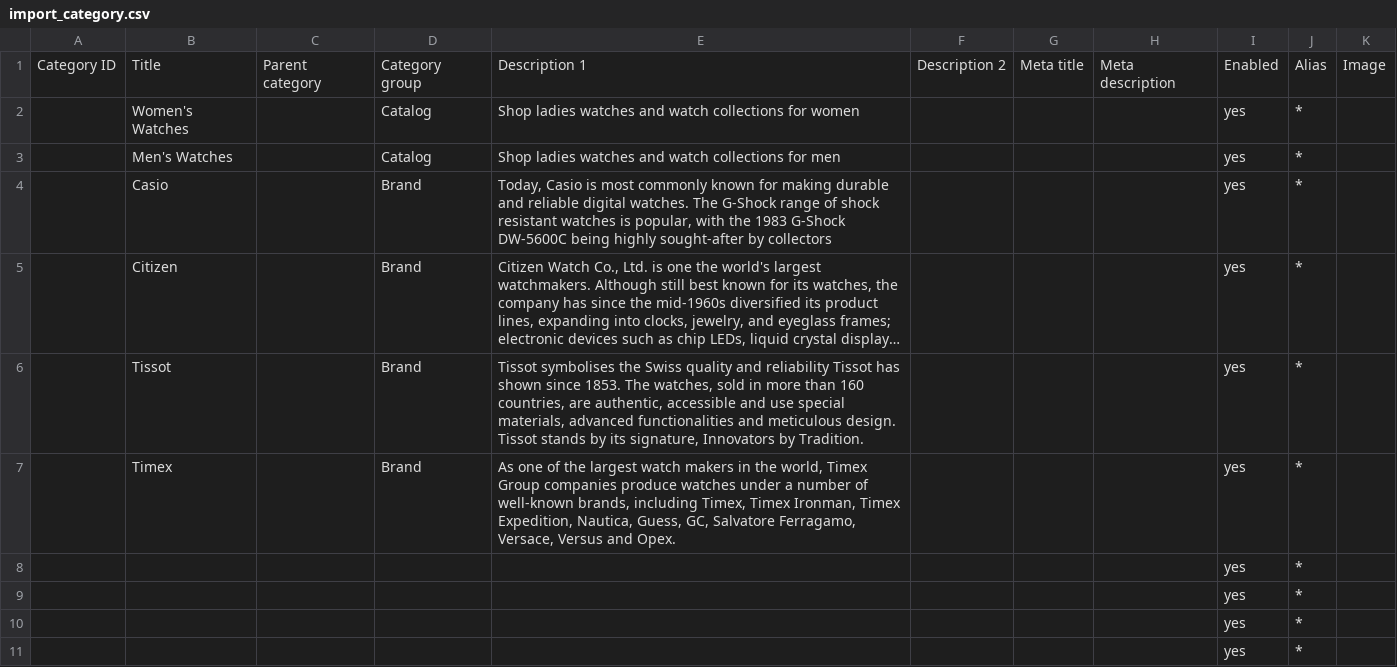
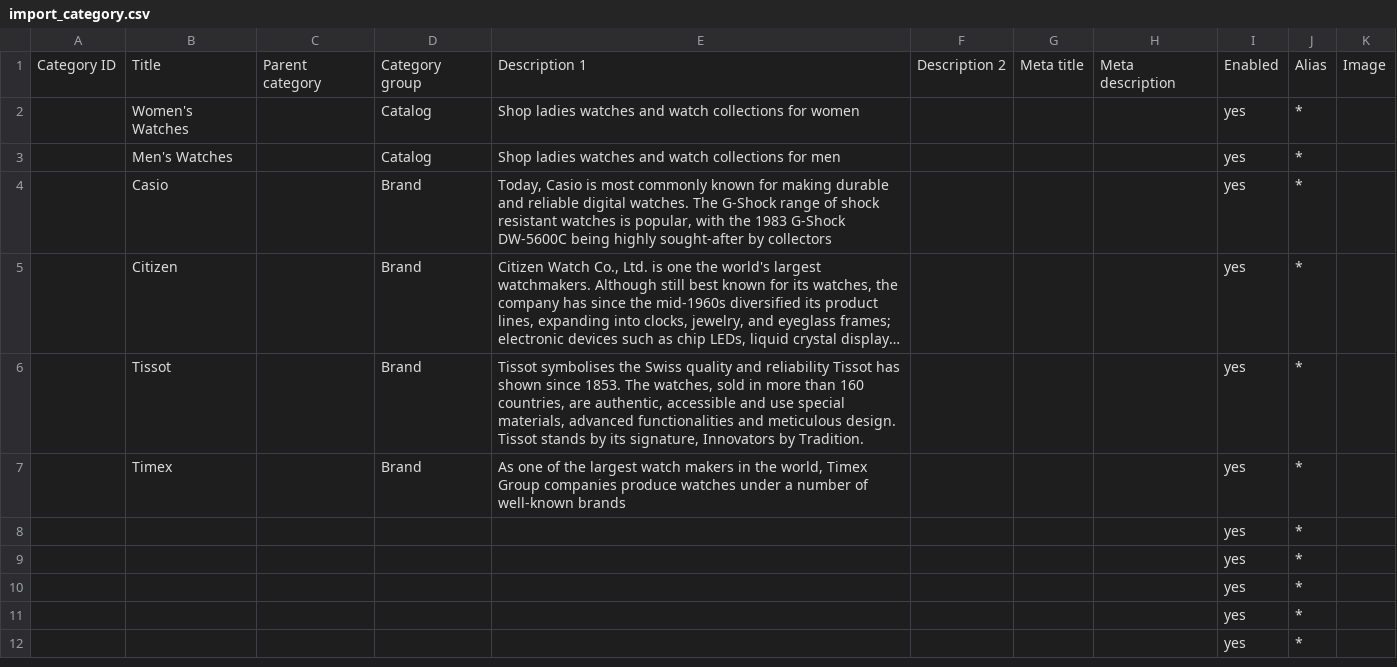
Before and after one commit to gplcart/gplcart, a CSV file: files/private/examples/import_category.csv, drawn as a sheet; only a part is shown; the shorter side is filled out with more unchanged rows; long unchanged cells end in ….

```diff
--- a/files/private/examples/import_category.csv
+++ b/files/private/examples/import_category.csv
@@ -6,3 +6,3 @@ Category ID,Title,Parent category,Category group,Description 1,Description 2,Met
 ,Tissot,,Brand,"Tissot symbolises the Swiss quality and reliability Tissot has shown since 1853. The watches, sold in more than 160 countries, are authentic, accessible and use special materials, advanced functionalities and meticulous design. Tissot stands by its signature, Innovators by Tradition.",,,,yes,*,
-,Timex,,Brand,"As one of the largest watch makers in the world, Timex Group companies produce watches under a number of well-known brands, including Timex, Timex Ironman, Timex Expedition, Nautica, Guess, GC, Salvatore Ferragamo, Versace, Versus and Opex.",,,,yes,*,
+,Timex,,Brand,"As one of the largest watch makers in the world, Timex Group companies produce watches under a number of well-known brands",,,,yes,*,
 ,,,,,,,,yes,*,
```
Also changed, not shown: 25 other files.
